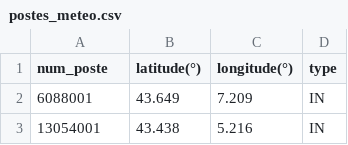
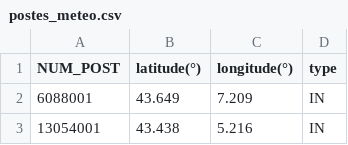
Before and after one commit to AlexThry/weather-data-visualisation, a CSV file: final_data/postes_meteo.csv, drawn as a sheet; only a part is shown.

Commit message:
[EDIT] column name

```diff
--- a/final_data/postes_meteo.csv
+++ b/final_data/postes_meteo.csv
@@ -1,2 +1,2 @@
-num_poste,latitude(°),longitude(°),type
+NUM_POST,latitude(°),longitude(°),type
 6088001,43.649,7.209,IN
```
Also changed, not shown: 1 other file.
